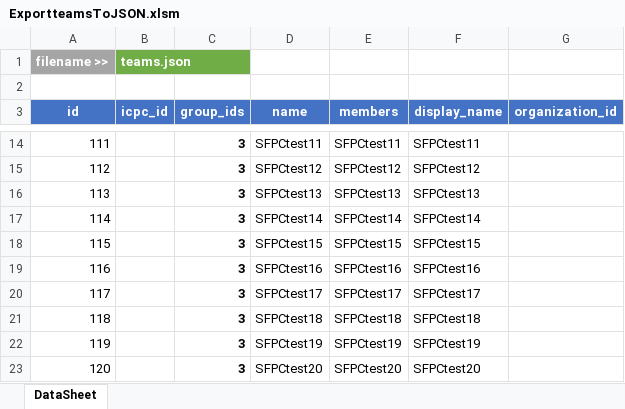
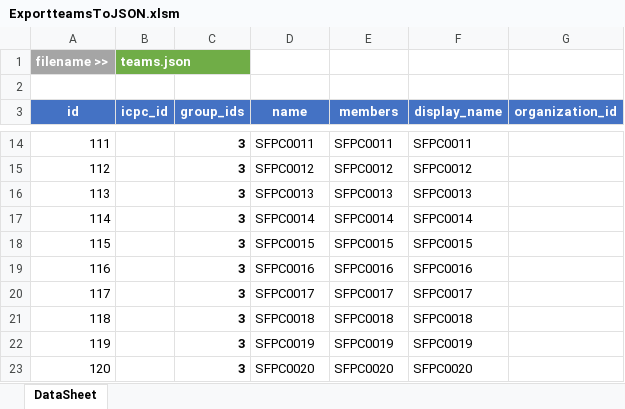
Before and after one commit to melongist/CSL, an Excel workbook: DOMjudge/ExportteamsToJSON.xlsm, sheet DataSheet, drawn as a sheet; only a part is shown, gaps mark what is left out; values as stored, in another font and other column widths than the file's, no borders; charts and pictures not drawn; the diff covers the shown part only; the diff names each change by its address in the sheet, - before the commit and + after, or states it on an @@ line.

```diff
--- a/DOMjudge/ExportteamsToJSON.xlsm (sheet DataSheet)
+++ b/DOMjudge/ExportteamsToJSON.xlsm (sheet DataSheet)
-D14 (name): SFPCtest11
+D14 (name): SFPC0011
-E14 (members): SFPCtest11
+E14 (members): SFPC0011
-F14 (display_name): SFPCtest11
+F14 (display_name): SFPC0011
-D15 (name): SFPCtest12
+D15 (name): SFPC0012
-E15 (members): SFPCtest12
+E15 (members): SFPC0012
-F15 (display_name): SFPCtest12
+F15 (display_name): SFPC0012
-D16 (name): SFPCtest13
+D16 (name): SFPC0013
-E16 (members): SFPCtest13
+E16 (members): SFPC0013
-F16 (display_name): SFPCtest13
+F16 (display_name): SFPC0013
-D17 (name): SFPCtest14
+D17 (name): SFPC0014
-E17 (members): SFPCtest14
+E17 (members): SFPC0014
-F17 (display_name): SFPCtest14
+F17 (display_name): SFPC0014
-D18 (name): SFPCtest15
+D18 (name): SFPC0015
-E18 (members): SFPCtest15
+E18 (members): SFPC0015
-F18 (display_name): SFPCtest15
+F18 (display_name): SFPC0015
-D19 (name): SFPCtest16
+D19 (name): SFPC0016
-E19 (members): SFPCtest16
+E19 (members): SFPC0016
-F19 (display_name): SFPCtest16
+F19 (display_name): SFPC0016
-D20 (name): SFPCtest17
+D20 (name): SFPC0017
-E20 (members): SFPCtest17
+E20 (members): SFPC0017
-F20 (display_name): SFPCtest17
+F20 (display_name): SFPC0017
-D21 (name): SFPCtest18
+D21 (name): SFPC0018
-E21 (members): SFPCtest18
+E21 (members): SFPC0018
-F21 (display_name): SFPCtest18
+F21 (display_name): SFPC0018
-D22 (name): SFPCtest19
+D22 (name): SFPC0019
-E22 (members): SFPCtest19
+E22 (members): SFPC0019
-F22 (display_name): SFPCtest19
+F22 (display_name): SFPC0019
-D23 (name): SFPCtest20
+D23 (name): SFPC0020
-E23 (members): SFPCtest20
+E23 (members): SFPC0020
-F23 (display_name): SFPCtest20
+F23 (display_name): SFPC0020
```
Also changed, not shown: 90 edited cells elsewhere in this sheet, DOMjudge/ExportaccountsToJSON.xlsm, 3 other files.
